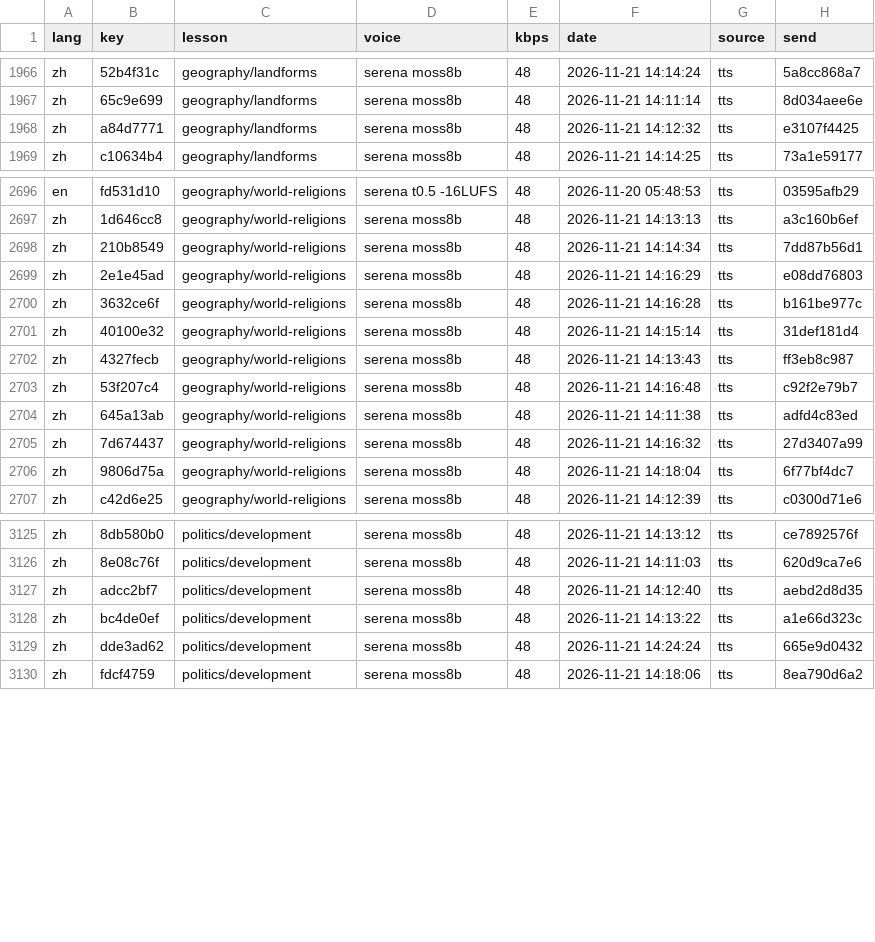
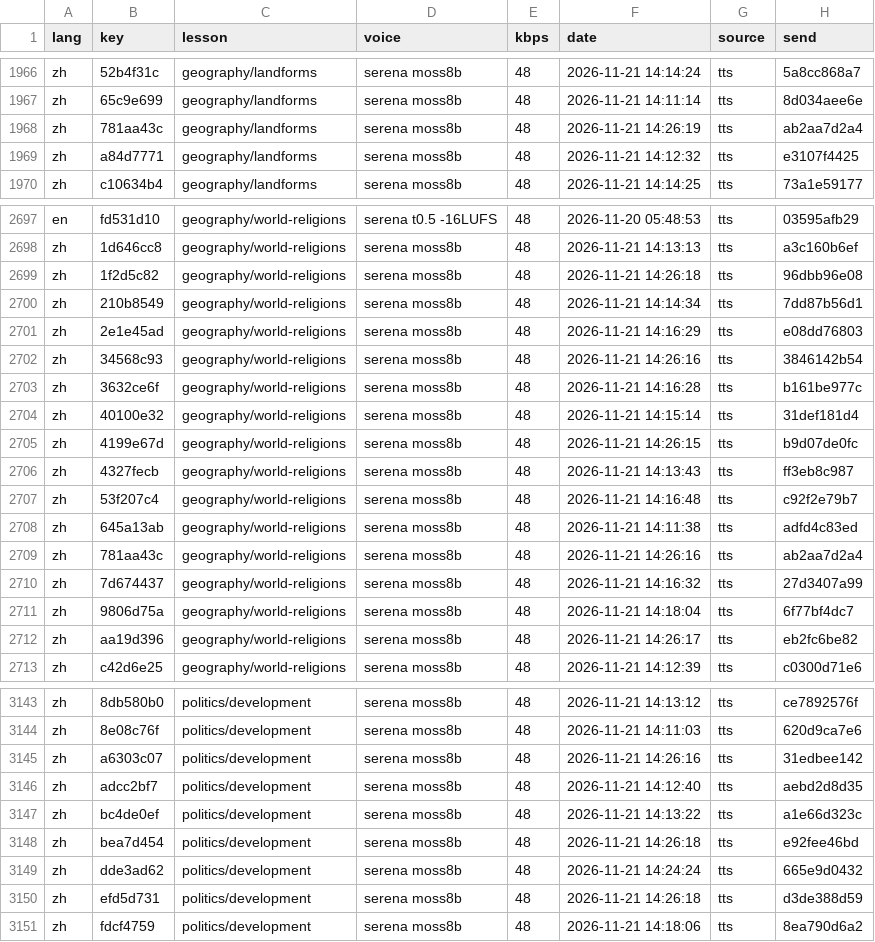
Before and after one commit to gladcolor/gc-audio-humanities, a TSV file: status/ledger.tsv, drawn as a sheet; only a part is shown, gaps mark what is left out; the diff covers the shown part only.

Commit message:
politics/rule-of-law: read-aloud (run) - finished (9/9 serena)

```diff
--- a/status/ledger.tsv
+++ b/status/ledger.tsv
@@ -1967,2 +1967,3 @@ zh	52b4f31c	geography/landforms	serena moss8b	48	2026-11-21 14:14:24	tts	5a8cc86
 zh	65c9e699	geography/landforms	serena moss8b	48	2026-11-21 14:11:14	tts	8d034aee6e
+zh	781aa43c	geography/landforms	serena moss8b	48	2026-11-21 14:26:19	tts	ab2aa7d2a4
 zh	a84d7771	geography/landforms	serena moss8b	48	2026-11-21 14:12:32	tts	e3107f4425
@@ -2697,6 +2698,9 @@ en	fd531d10	geography/world-religions	serena t0.5 -16LUFS	48	2026-11-20 05:48:53
 zh	1d646cc8	geography/world-religions	serena moss8b	48	2026-11-21 14:13:13	tts	a3c160b6ef
+zh	1f2d5c82	geography/world-religions	serena moss8b	48	2026-11-21 14:26:18	tts	96dbb96e08
 zh	210b8549	geography/world-religions	serena moss8b	48	2026-11-21 14:14:34	tts	7dd87b56d1
 zh	2e1e45ad	geography/world-religions	serena moss8b	48	2026-11-21 14:16:29	tts	e08dd76803
+zh	34568c93	geography/world-religions	serena moss8b	48	2026-11-21 14:26:16	tts	3846142b54
 zh	3632ce6f	geography/world-religions	serena moss8b	48	2026-11-21 14:16:28	tts	b161be977c
 zh	40100e32	geography/world-religions	serena moss8b	48	2026-11-21 14:15:14	tts	31def181d4
+zh	4199e67d	geography/world-religions	serena moss8b	48	2026-11-21 14:26:15	tts	b9d07de0fc
 zh	4327fecb	geography/world-religions	serena moss8b	48	2026-11-21 14:13:43	tts	ff3eb8c987
@@ -2704,4 +2708,6 @@ zh	53f207c4	geography/world-religions	serena moss8b	48	2026-11-21 14:16:48	tts	c
 zh	645a13ab	geography/world-religions	serena moss8b	48	2026-11-21 14:11:38	tts	adfd4c83ed
+zh	781aa43c	geography/world-religions	serena moss8b	48	2026-11-21 14:26:16	tts	ab2aa7d2a4
 zh	7d674437	geography/world-religions	serena moss8b	48	2026-11-21 14:16:32	tts	27d3407a99
 zh	9806d75a	geography/world-religions	serena moss8b	48	2026-11-21 14:18:04	tts	6f77bf4dc7
+zh	aa19d396	geography/world-religions	serena moss8b	48	2026-11-21 14:26:17	tts	eb2fc6be82
 zh	c42d6e25	geography/world-religions	serena moss8b	48	2026-11-21 14:12:39	tts	c0300d71e6
@@ -3126,5 +3144,8 @@ zh	8db580b0	politics/development	serena moss8b	48	2026-11-21 14:13:12	tts	ce7892
 zh	8e08c76f	politics/development	serena moss8b	48	2026-11-21 14:11:03	tts	620d9ca7e6
+zh	a6303c07	politics/development	serena moss8b	48	2026-11-21 14:26:16	tts	31edbee142
 zh	adcc2bf7	politics/development	serena moss8b	48	2026-11-21 14:12:40	tts	aebd2d8d35
 zh	bc4de0ef	politics/development	serena moss8b	48	2026-11-21 14:13:22	tts	a1e66d323c
+zh	bea7d454	politics/development	serena moss8b	48	2026-11-21 14:26:18	tts	e92fee46bd
 zh	dde3ad62	politics/development	serena moss8b	48	2026-11-21 14:24:24	tts	665e9d0432
+zh	efd5d731	politics/development	serena moss8b	48	2026-11-21 14:26:18	tts	d3de388d59
 zh	fdcf4759	politics/development	serena moss8b	48	2026-11-21 14:18:06	tts	8ea790d6a2
```
Also changed, not shown: 13 added rows elsewhere in this file, 26 other files.
